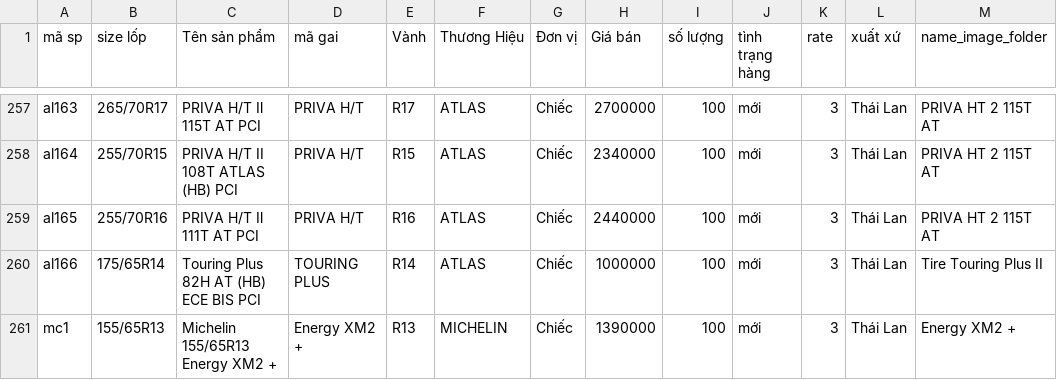
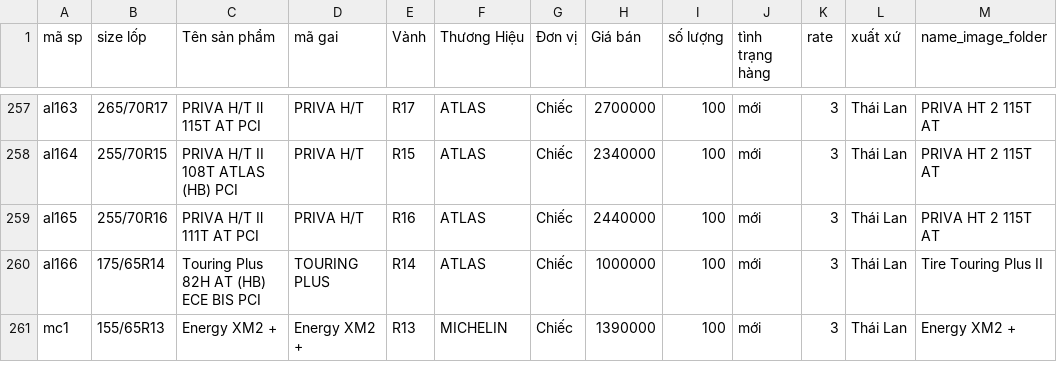
Before and after one commit to haitran116/data_lop, a CSV file: data_lop_all.csv, drawn as a sheet; only a part is shown, gaps mark what is left out.

Commit message:
Update data_lop_all.csv

```diff
--- a/data_lop_all.csv
+++ b/data_lop_all.csv
@@ -260,2 +260,2 @@
 "al166","175/65R14","Touring Plus 82H AT (HB) ECE BIS PCI","TOURING PLUS","R14","ATLAS","Chiếc","1000000","100","mới","3","Thái Lan","Tire Touring Plus II"
-"mc1","155/65R13","Michelin 155/65R13 Energy XM2 +","Energy XM2 +","R13","MICHELIN","Chiếc","1390000","100","mới","3","Thái Lan","Energy XM2 +"
+"mc1","155/65R13","Energy XM2 +","Energy XM2 +","R13","MICHELIN","Chiếc","1390000","100","mới","3","Thái Lan","Energy XM2 +"
```
